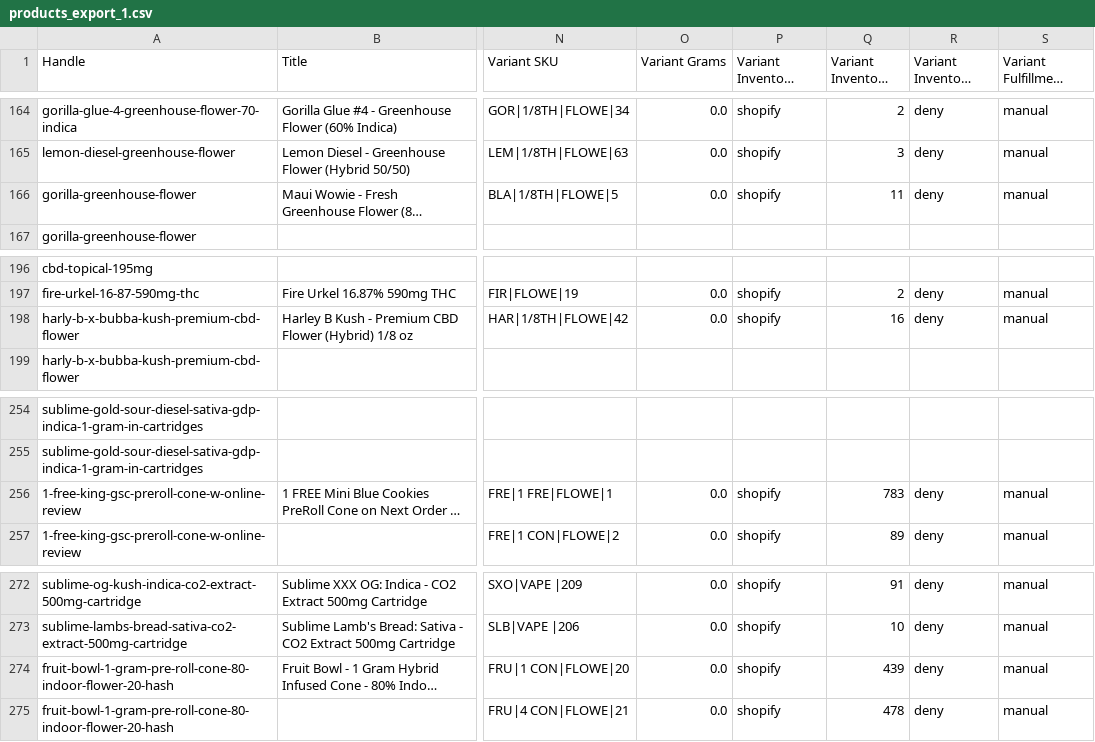
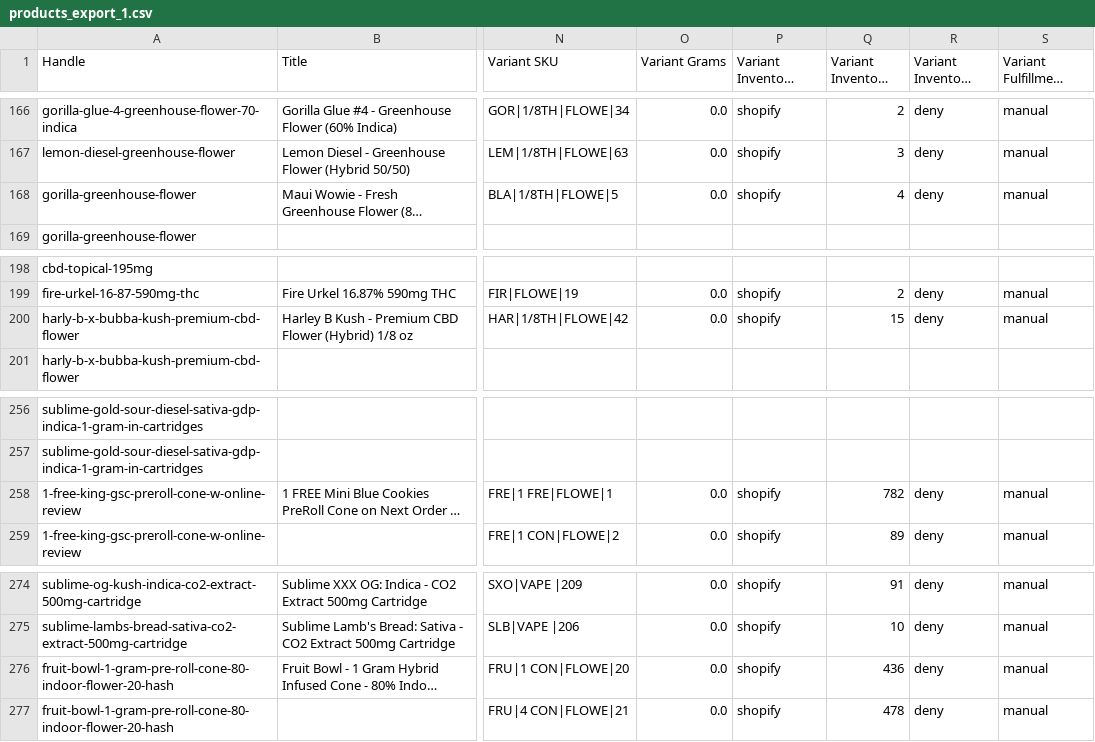
Before and after one commit to sebcampos/ShopifyRepo, a CSV file: products_export_1.csv, drawn as a sheet; only a part is shown, gaps mark what is left out; long unchanged cells end in …; addresses are those after the commit; the diff covers the shown part only; the diff names each change by its address in the sheet, - before the commit and + after, or states it on an @@ line.

Commit message:
updated items_data table and each user_inventory table

```diff
--- a/products_export_1.csv
+++ b/products_export_1.csv
-Q168 (Variant Inventory Qty): 11
+Q168 (Variant Inventory Qty): 4
-Q200 (Variant Inventory Qty): 16
+Q200 (Variant Inventory Qty): 15
-Q258 (Variant Inventory Qty): 783
+Q258 (Variant Inventory Qty): 782
-Q276 (Variant Inventory Qty): 439
+Q276 (Variant Inventory Qty): 436
```
Also changed, not shown: 2 added rows and 5 edited cells elsewhere in this file, 1 other file.
